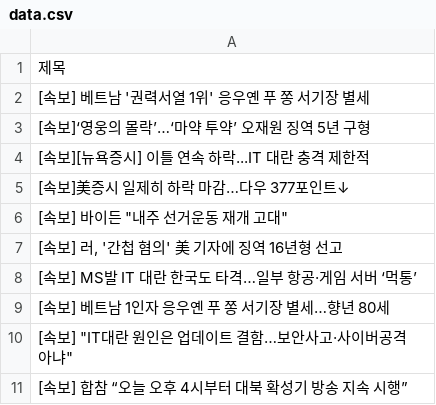
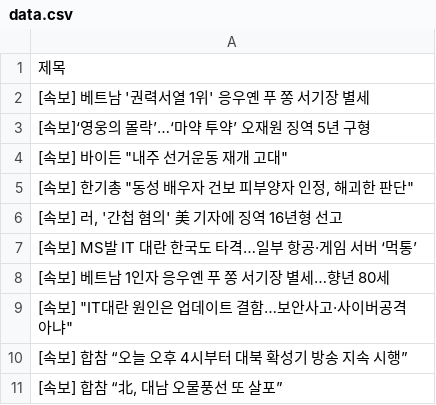
Before and after one commit to Jun02da/git_action_exam, a CSV file: data.csv, drawn as a sheet; removed rows and columns are numbered as before the commit, all else as after; the diff names each change by its address in the sheet, - before the commit and + after, or states it on an @@ line.

Commit message:
exam commit

```diff
--- a/data.csv
+++ b/data.csv
-row 4: [속보][뉴욕증시] 이틀 연속 하락...IT 대란 충격 제한적
-row 5: [속보]美증시 일제히 하락 마감…다우 377포인트↓
+row 5: [속보] 한기총 "동성 배우자 건보 피부양자 인정, 해괴한 판단"
+row 11: [속보] 합참 “北, 대남 오물풍선 또 살포”
```
